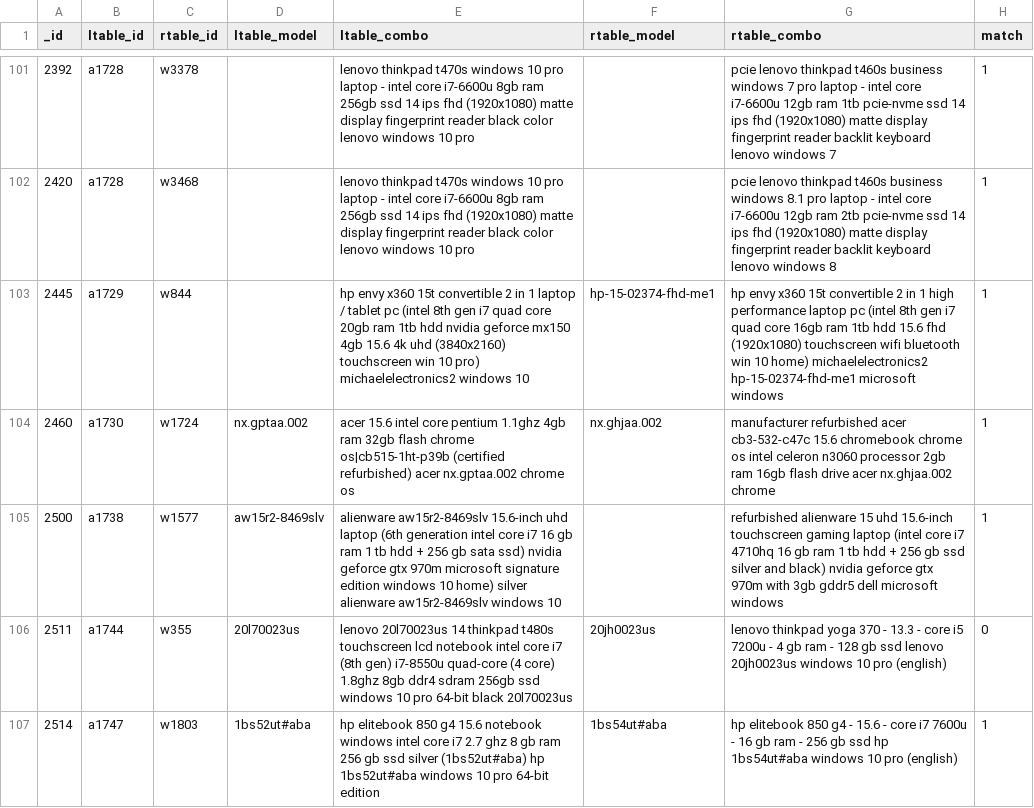
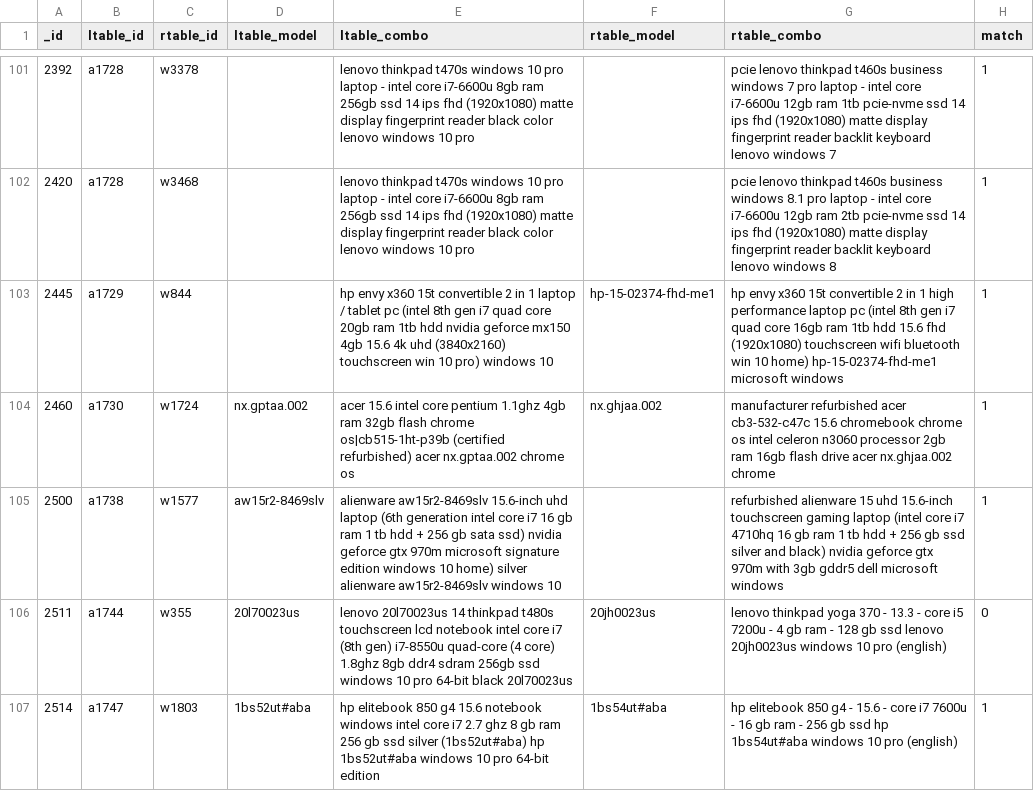
Before and after one commit to dliangsta/CS839-project, a CSV file: stage-3/data/labeled.csv, drawn as a sheet; only a part is shown, gaps mark what is left out; the diff covers the shown part only.

```diff
--- a/stage-3/data/labeled.csv
+++ b/stage-3/data/labeled.csv
@@ -102,3 +102,3 @@ _id,ltable_id,rtable_id,ltable_model,ltable_combo,rtable_model,rtable_combo,matc
 2420,a1728,w3468,,lenovo thinkpad t470s windows 10 pro laptop - intel core i7-6600u 8gb ram 256gb ssd 14 ips fhd (1920x1080) matte display fingerprint reader black color lenovo windows 10 pro,,pcie lenovo thinkpad t460s business windows 8.1 pro laptop - intel core i7-6600u 12gb ram 2tb pcie-nvme ssd 14 ips fhd (1920x1080) matte display fingerprint reader backlit keyboard lenovo windows 8,1
-2445,a1729,w844,,hp envy x360 15t convertible 2 in 1 laptop / tablet pc (intel 8th gen i7 quad core 20gb ram 1tb hdd nvidia geforce mx150 4gb 15.6 4k uhd (3840x2160) touchscreen win 10 pro) michaelelectronics2 windows 10,hp-15-02374-fhd-me1,hp envy x360 15t convertible 2 in 1 high performance laptop pc (intel 8th gen i7 quad core 16gb ram 1tb hdd 15.6 fhd (1920x1080) touchscreen wifi bluetooth win 10 home) michaelelectronics2 hp-15-02374-fhd-me1 microsoft windows,1
+2445,a1729,w844,,hp envy x360 15t convertible 2 in 1 laptop / tablet pc (intel 8th gen i7 quad core 20gb ram 1tb hdd nvidia geforce mx150 4gb 15.6 4k uhd (3840x2160) touchscreen win 10 pro)  windows 10,hp-15-02374-fhd-me1,hp envy x360 15t convertible 2 in 1 high performance laptop pc (intel 8th gen i7 quad core 16gb ram 1tb hdd 15.6 fhd (1920x1080) touchscreen wifi bluetooth win 10 home)  hp-15-02374-fhd-me1 microsoft windows,1
 2460,a1730,w1724,nx.gptaa.002,acer 15.6 intel core pentium 1.1ghz 4gb ram 32gb flash chrome os|cb515-1ht-p39b (certified refurbished) acer nx.gptaa.002 chrome os,nx.ghjaa.002,manufacturer refurbished acer cb3-532-c47c 15.6 chromebook chrome os intel celeron n3060 processor 2gb ram 16gb flash drive acer nx.ghjaa.002 chrome,1
```
Also changed, not shown: 71 edited cells elsewhere in this file, 1 other file.
